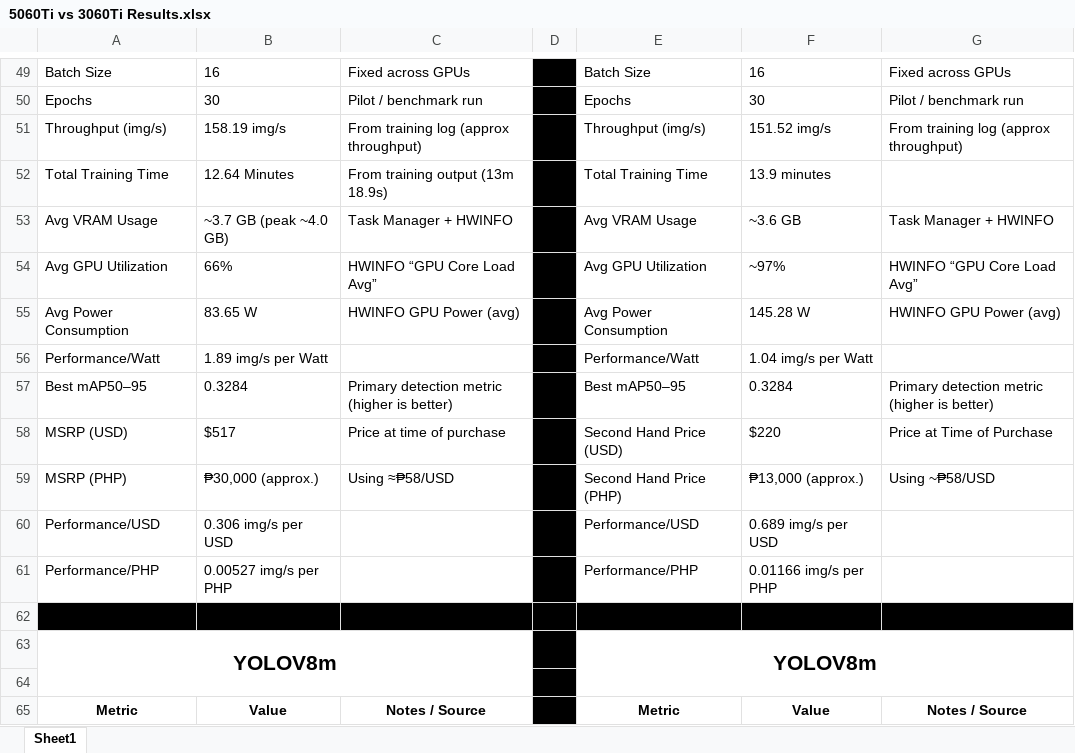
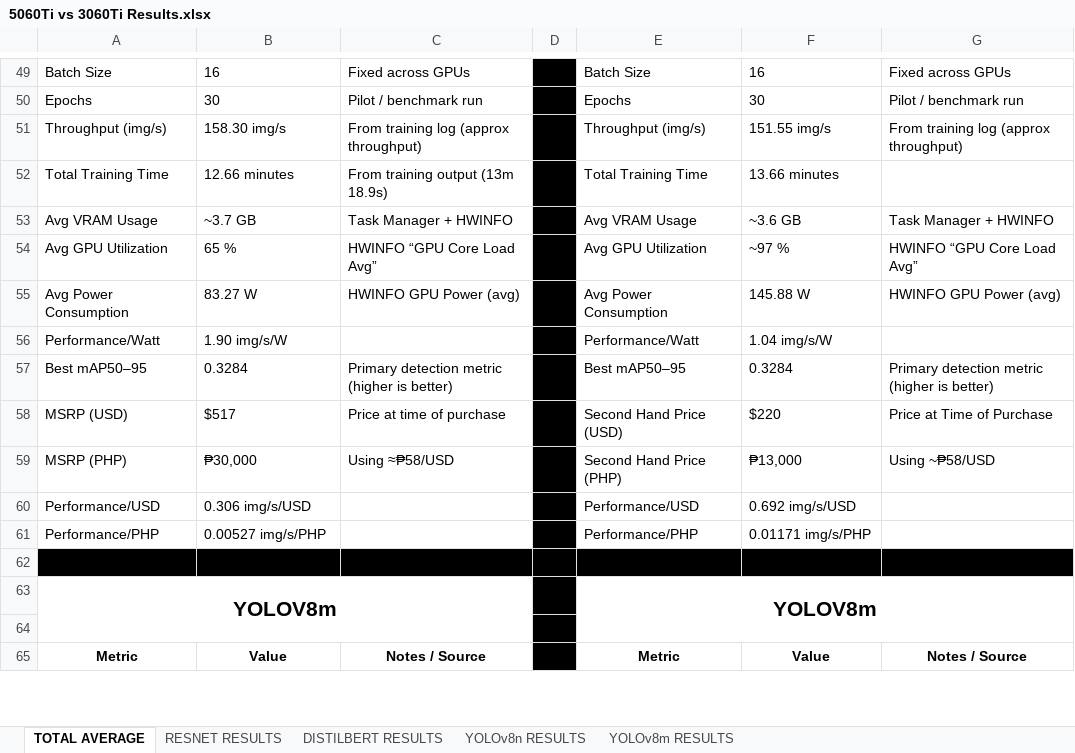
Before and after one commit to Krashedd/RTX-5060ti-and-RTX-3060ti-Testing, an Excel workbook: 5060Ti vs 3060Ti Results.xlsx, sheet TOTAL AVERAGE, drawn as a sheet; only a part is shown, gaps mark what is left out; values as stored, in another font and other column widths than the file's, no borders; charts and pictures not drawn; the diff covers the shown part only; the diff names each change by its address in the sheet, - before the commit and + after, or states it on an @@ line.

```diff
--- a/5060Ti vs 3060Ti Results.xlsx (sheet TOTAL AVERAGE)
+++ b/5060Ti vs 3060Ti Results.xlsx (sheet TOTAL AVERAGE)
-sheet tab: Sheet1
+sheet tab: TOTAL AVERAGE
+sheet tab: RESNET RESULTS
+sheet tab: DISTILBERT RESULTS
+sheet tab: YOLOv8n RESULTS
+sheet tab: YOLOv8m RESULTS
-B51: 158.19 img/s
+B51: 158.30 img/s
-F51: 151.52 img/s
+F51: 151.55 img/s
-B52: 12.64 Minutes
+B52: 12.66 minutes
-F52: 13.9 minutes
+F52: 13.66 minutes
-B53: ~3.7 GB (peak ~4.0 GB)
+B53: ~3.7 GB
-B54: 66%
+B54: 65 %
-F54: ~97%
+F54: ~97 %
-B55: 83.65 W
+B55: 83.27 W
-F55: 145.28 W
+F55: 145.88 W
-B56: 1.89 img/s per Watt
+B56: 1.90 img/s/W
-F56: 1.04 img/s per Watt
+F56: 1.04 img/s/W
-B59: ₱30,000 (approx.)
+B59: ₱30,000
-F59: ₱13,000 (approx.)
+F59: ₱13,000
-B60: 0.306 img/s per USD
+B60: 0.306 img/s/USD
-F60: 0.689 img/s per USD
+F60: 0.692 img/s/USD
-B61: 0.00527 img/s per PHP
+B61: 0.00527 img/s/PHP
-F61: 0.01166 img/s per PHP
+F61: 0.01171 img/s/PHP
```
Also changed, not shown: 1 added row, 1 removed row and 52 edited cells elsewhere in this sheet, charts or pictures.
